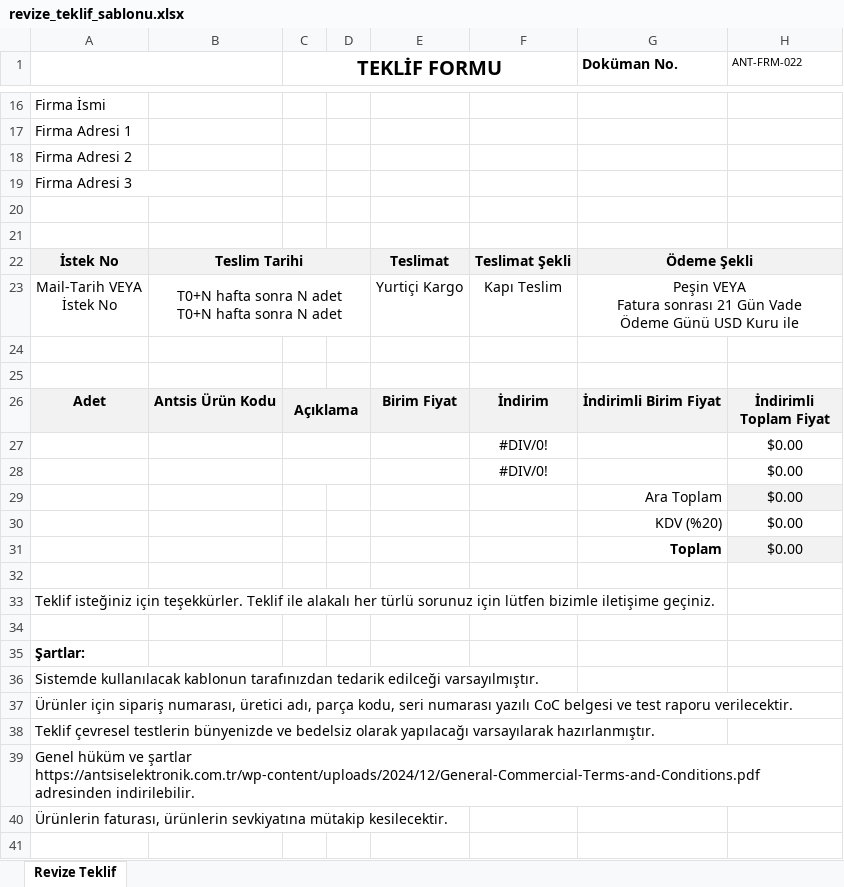
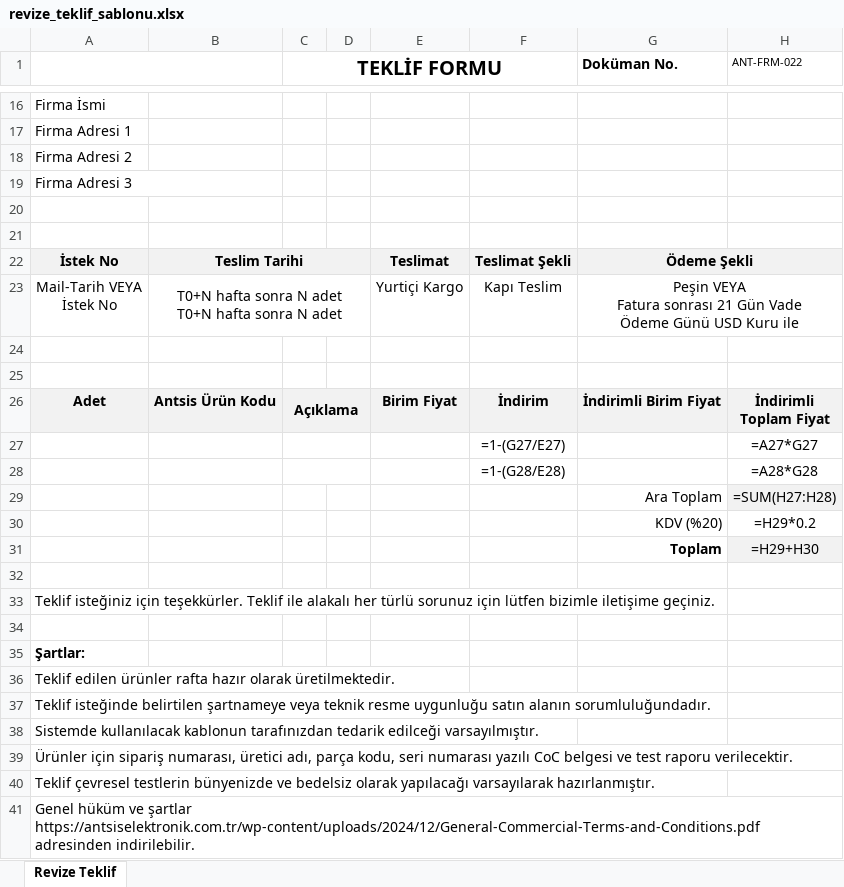
Before and after one commit to amaroykaya/teklif-hazirlama, an Excel workbook: assets/templates/revize_teklif_sablonu.xlsx, sheet Revize Teklif, drawn as a sheet; only a part is shown, gaps mark what is left out; the shorter side is filled out with more unchanged rows; values as stored, in another font and other column widths than the file's, no borders; formulas without a stored value are shown as written; charts and pictures not drawn; removed rows and columns are numbered as before the commit, all else as after; the diff names each change by its address in the sheet, - before the commit and + after, or states it on an @@ line.

```diff
--- a/assets/templates/revize_teklif_sablonu.xlsx (sheet Revize Teklif)
+++ b/assets/templates/revize_teklif_sablonu.xlsx (sheet Revize Teklif)
-C22:D22 fill: #F2F2F2
+C22:D22 fill: none
-H22 fill: #F2F2F2
+H22 fill: none
-D26 fill: #F2F2F2
+D26 fill: none
-row 27:  |  |  |  |  | #DIV/0! |  | $0.00
-row 28:  |  |  |  |  | #DIV/0! |  | $0.00
-row 29:  |  |  |  |  |  | Ara Toplam | $0.00
+row 27:  |  |  |  |  | =1-(G27/E27) |  | =A27*G27
+row 28:  |  |  |  |  | =1-(G28/E28) |  | =A28*G28
+row 29:  |  |  |  |  |  | Ara Toplam | =SUM(H27:H28)
-H30 (ANT-FRM-022): $0.00
+H30 (ANT-FRM-022): =H29*0.2
-H31 (ANT-FRM-022): $0.00
+H31 (ANT-FRM-022): =H29+H30
+row 36: Teklif edilen ürünler rafta hazır olarak üretilmektedir.
+row 37: Teklif isteğinde belirtilen şartnameye veya teknik resme uygunluğu satın alanın sorumluluğundadır.
```
Also changed, not shown: charts or pictures, 17 other files.
